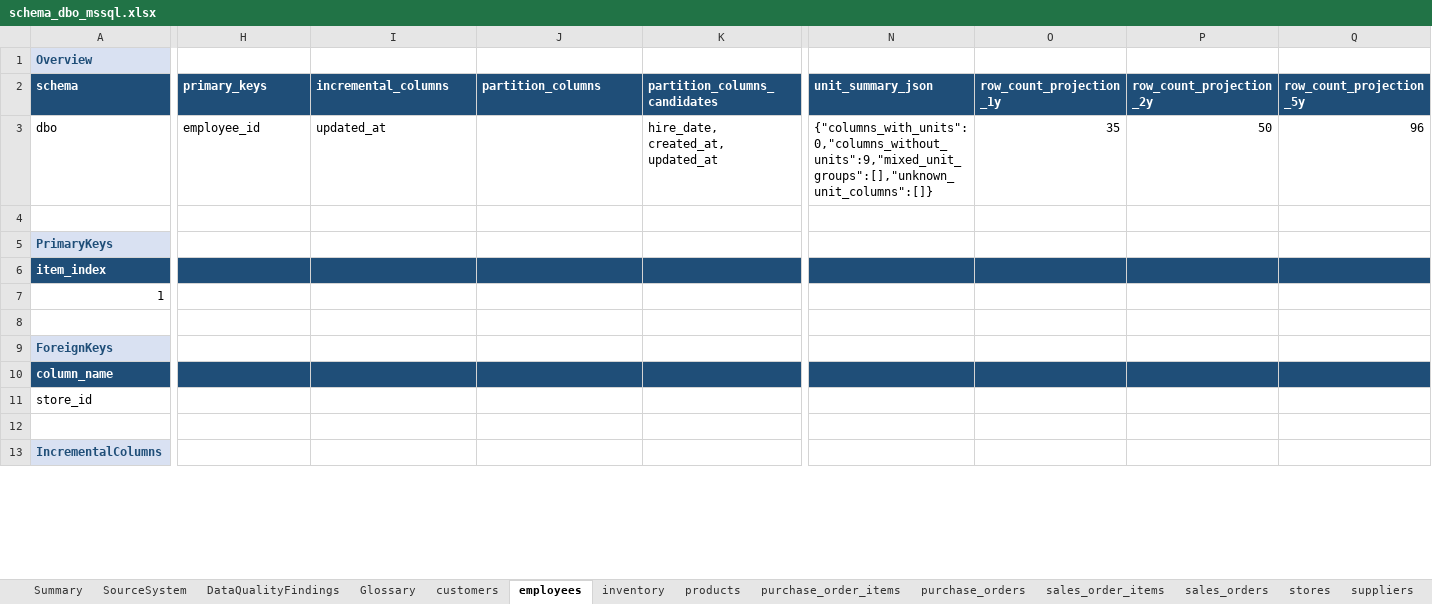
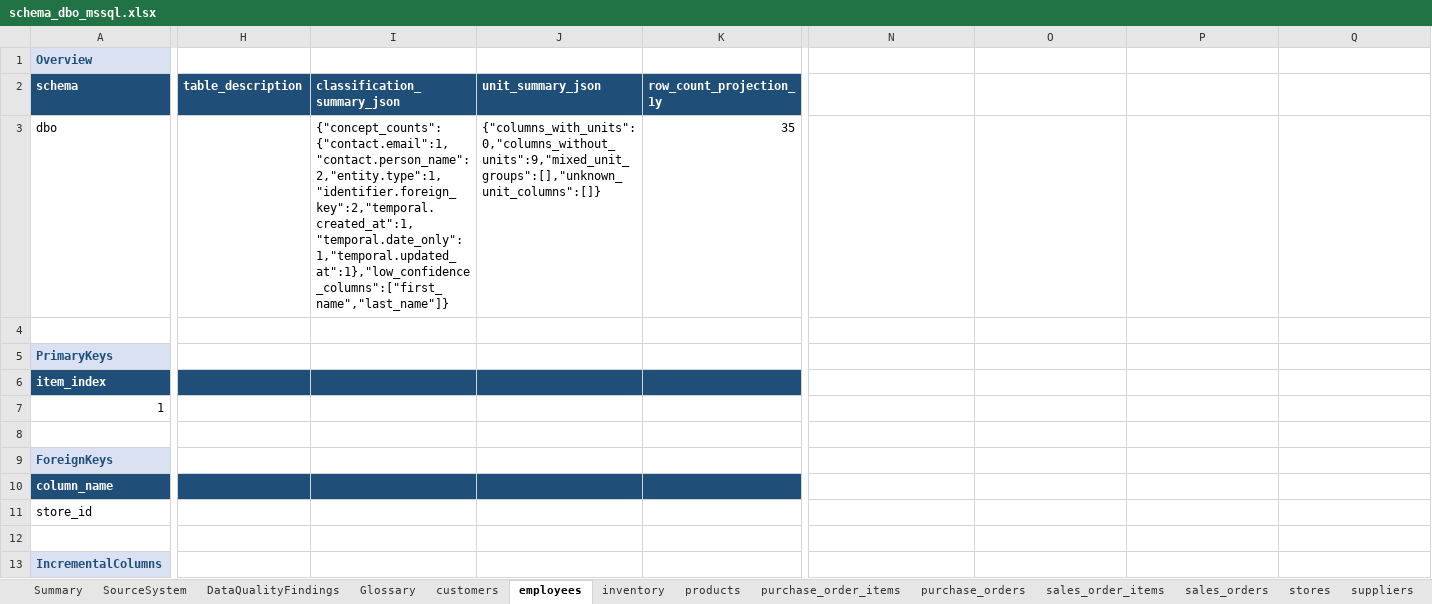
Before and after one commit to elixirrjob1/cursorskills, an Excel workbook: LATEST_SCHEMA/schema_dbo_mssql.xlsx, sheet employees, drawn as a sheet; only a part is shown, gaps mark what is left out; values as stored, in another font and other column widths than the file's, no borders; the diff covers the shown part only; the diff names each change by its address in the sheet, - before the commit and + after, or states it on an @@ line.

```diff
--- a/LATEST_SCHEMA/schema_dbo_mssql.xlsx (sheet employees)
+++ b/LATEST_SCHEMA/schema_dbo_mssql.xlsx (sheet employees)
-H2: primary_keys
+H2: table_description
-I2: incremental_columns
+I2: classification_summary_json
-J2: partition_columns
+J2: unit_summary_json
-K2: partition_columns_candidates
+K2: row_count_projection_1y
-N2: unit_summary_json
+N2: (empty)
-N2:Q2 fill: #1F4E78
+N2:Q2 fill: none
-O2: row_count_projection_1y
+O2: (empty)
-P2: row_count_projection_2y
+P2: (empty)
-Q2: row_count_projection_5y
+Q2: (empty)
-H3 (table_description): employee_id
+H3 (table_description): (empty)
-I3 (classification_summary_json): updated_at
+I3 (classification_summary_json): {"concept_counts":{"contact.email":1,"contact.person_name":2,"entity.type":1,"identifier.foreign_key":2,"temporal.created_at":1,"temporal.date_only":1,"temporal.updated_at":1},"low_confidence_columns":["first_name","last_name"]}
-J3 (unit_summary_json): (empty)
+J3 (unit_summary_json): {"columns_with_units":0,"columns_without_units":9,"mixed_unit_groups":[],"unknown_unit_columns":[]}
-K3 (row_count_projection_1y): hire_date, created_at, updated_at
+K3 (row_count_projection_1y): 35
-N3: {"columns_with_units":0,"columns_without_units":9,"mixed_unit_groups":[],"unknown_unit_columns":[]}
+N3: (empty)
-O3: 35
+O3: (empty)
-P3: 50
+P3: (empty)
-Q3: 96
+Q3: (empty)
-N6:Q6 fill: #1F4E78
+N6:Q6 fill: none
-N10:Q10 fill: #1F4E78
+N10:Q10 fill: none
```
Also changed, not shown: 9 edited cells and cell formats elsewhere in this sheet, sheet inventory, sheet sales_order_items, sheet purchase_order_items, sheet purchase_orders, sheet sales_orders, sheet DataQualityFindings, 6 more sheets, 6 other files.
